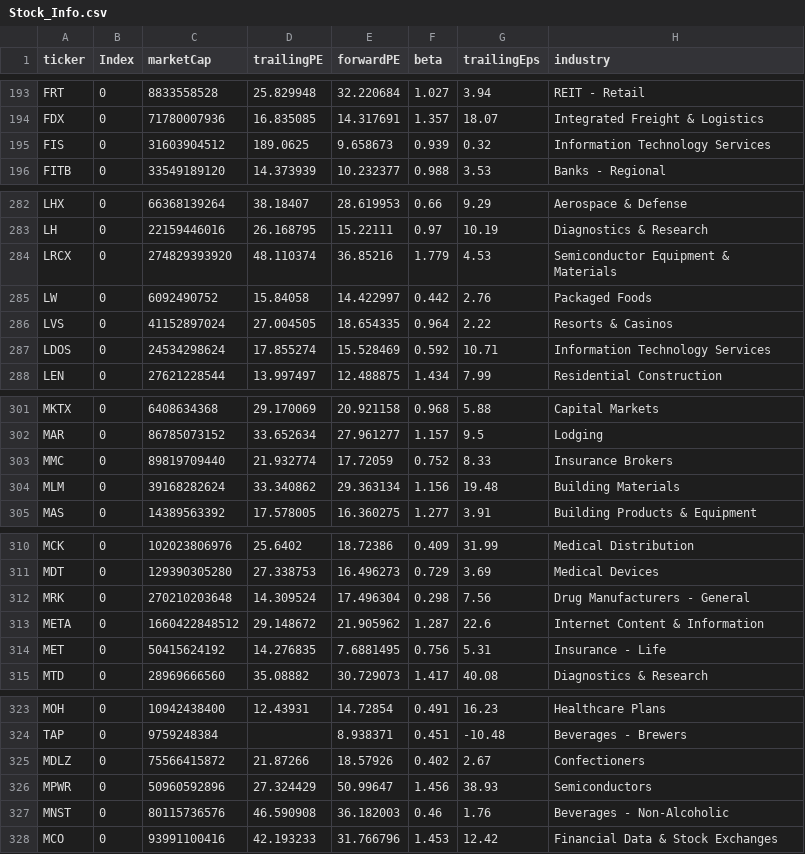
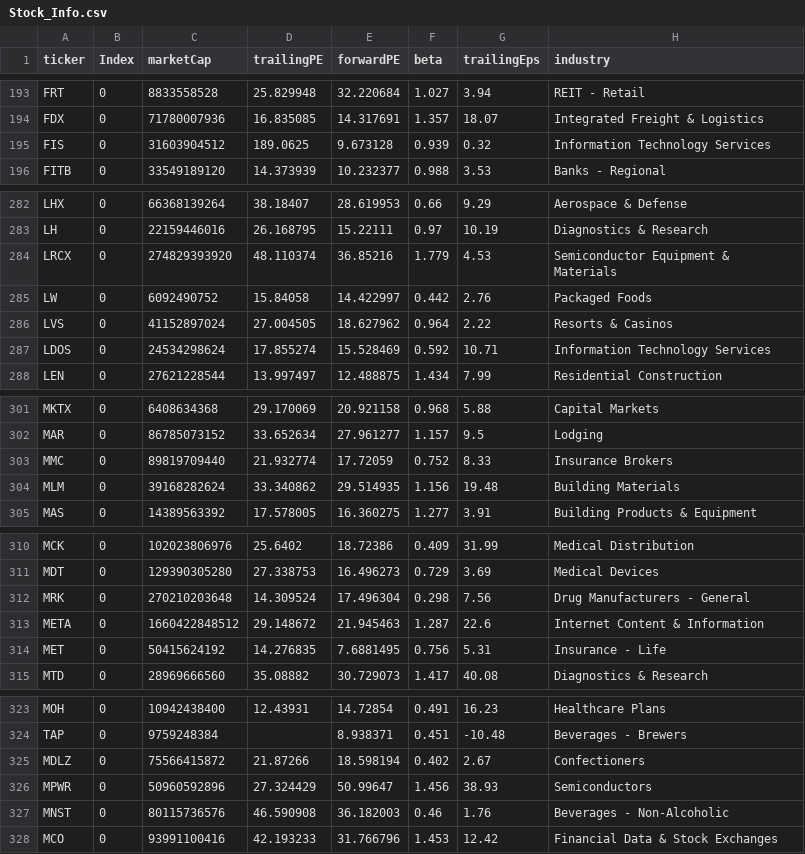
Before and after one commit to fcesterbics/Data_Stock, a CSV file: Stock_Info.csv, drawn as a sheet; only a part is shown, gaps mark what is left out; the diff covers the shown part only; the diff names each change by its address in the sheet, - before the commit and + after, or states it on an @@ line.

```diff
--- a/Stock_Info.csv
+++ b/Stock_Info.csv
-E195 (forwardPE): 9.658673
+E195 (forwardPE): 9.673128
-E286 (forwardPE): 18.654335
+E286 (forwardPE): 18.627962
-E304 (forwardPE): 29.363134
+E304 (forwardPE): 29.514935
-E313 (forwardPE): 21.905962
+E313 (forwardPE): 21.945463
-E325 (forwardPE): 18.57926
+E325 (forwardPE): 18.598194
```
Also changed, not shown: 20 edited cells elsewhere in this file.
